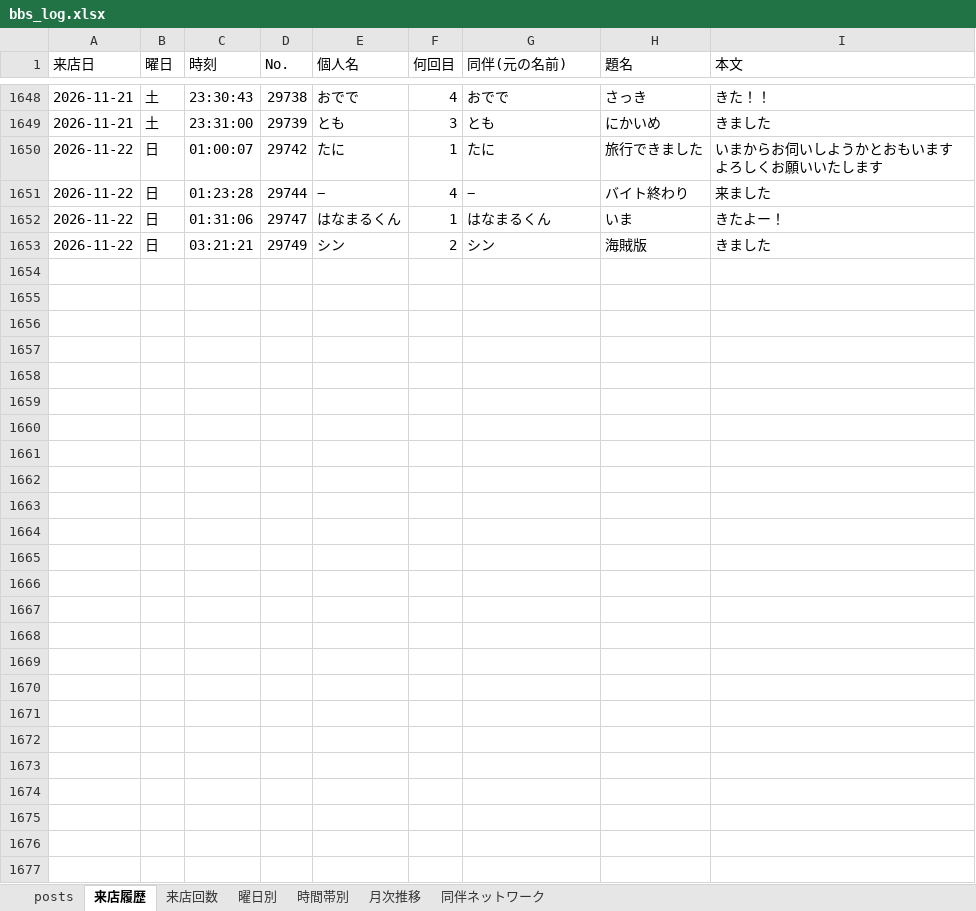
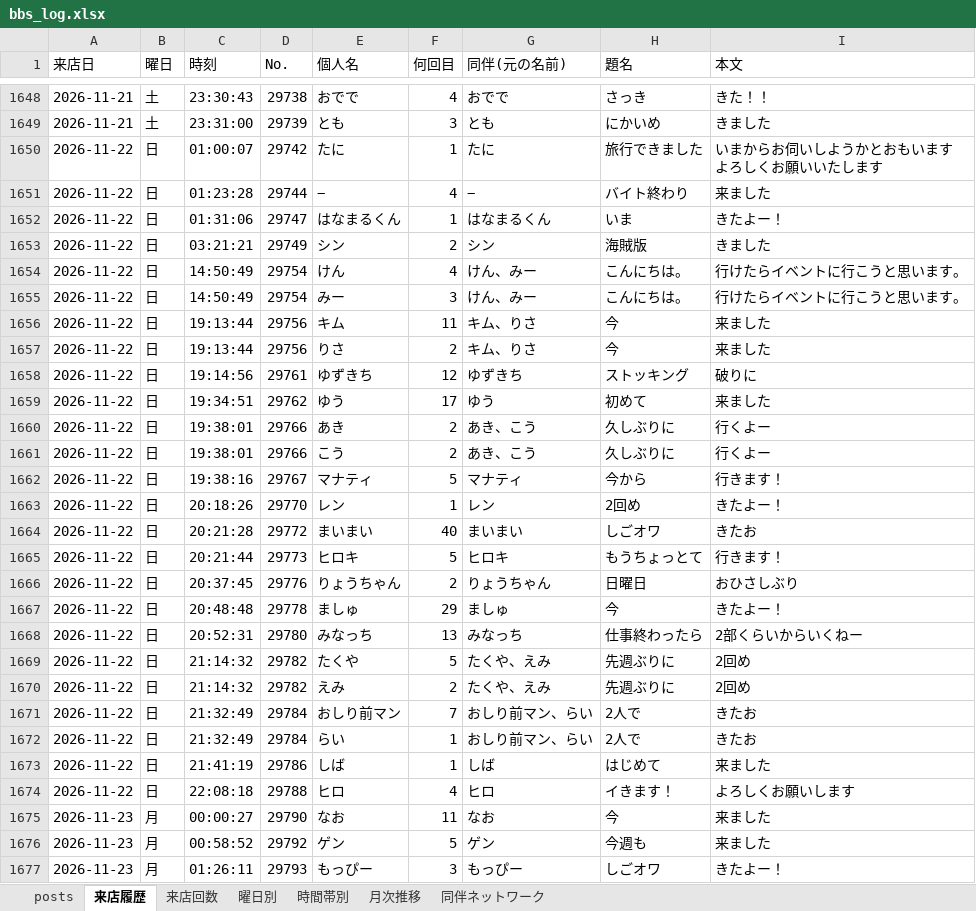
Before and after one commit to satoshiroid/bambitch-bbs-archiver, an Excel workbook: bbs_log.xlsx, sheet 来店履歴, drawn as a sheet; only a part is shown, gaps mark what is left out; values as stored, in another font and other column widths than the file's, no borders; the diff names each change by its address in the sheet, - before the commit and + after, or states it on an @@ line.

```diff
--- a/bbs_log.xlsx (sheet 来店履歴)
+++ b/bbs_log.xlsx (sheet 来店履歴)
+row 1654: 2026-11-22 | 日 | 14:50:49 | 29754 | けん | 4 | けん、みー | こんにちは。 | 行けたらイベントに行こうと思います。
+row 1655: 2026-11-22 | 日 | 14:50:49 | 29754 | みー | 3 | けん、みー | こんにちは。 | 行けたらイベントに行こうと思います。
+row 1656: 2026-11-22 | 日 | 19:13:44 | 29756 | キム | 11 | キム、りさ | 今 | 来ました
+row 1657: 2026-11-22 | 日 | 19:13:44 | 29756 | りさ | 2 | キム、りさ | 今 | 来ました
+row 1658: 2026-11-22 | 日 | 19:14:56 | 29761 | ゆずきち | 12 | ゆずきち | ストッキング | 破りに
+row 1659: 2026-11-22 | 日 | 19:34:51 | 29762 | ゆう | 17 | ゆう | 初めて | 来ました
+row 1660: 2026-11-22 | 日 | 19:38:01 | 29766 | あき | 2 | あき、こう | 久しぶりに | 行くよー
+row 1661: 2026-11-22 | 日 | 19:38:01 | 29766 | こう | 2 | あき、こう | 久しぶりに | 行くよー
+row 1662: 2026-11-22 | 日 | 19:38:16 | 29767 | マナティ | 5 | マナティ | 今から | 行きます！
+row 1663: 2026-11-22 | 日 | 20:18:26 | 29770 | レン | 1 | レン | 2回め | きたよー！
+row 1664: 2026-11-22 | 日 | 20:21:28 | 29772 | まいまい | 40 | まいまい | しごオワ | きたお
+row 1665: 2026-11-22 | 日 | 20:21:44 | 29773 | ヒロキ | 5 | ヒロキ | もうちょっとて | 行きます！
+row 1666: 2026-11-22 | 日 | 20:37:45 | 29776 | りょうちゃん | 2 | りょうちゃん | 日曜日 | おひさしぶり
+row 1667: 2026-11-22 | 日 | 20:48:48 | 29778 | ましゅ | 29 | ましゅ | 今 | きたよー！
+row 1668: 2026-11-22 | 日 | 20:52:31 | 29780 | みなっち | 13 | みなっち | 仕事終わったら | 2部くらいからいくねー
+row 1669: 2026-11-22 | 日 | 21:14:32 | 29782 | たくや | 5 | たくや、えみ | 先週ぶりに | 2回め
+row 1670: 2026-11-22 | 日 | 21:14:32 | 29782 | えみ | 2 | たくや、えみ | 先週ぶりに | 2回め
+row 1671: 2026-11-22 | 日 | 21:32:49 | 29784 | おしり前マン | 7 | おしり前マン、らい | 2人で | きたお
+row 1672: 2026-11-22 | 日 | 21:32:49 | 29784 | らい | 1 | おしり前マン、らい | 2人で | きたお
+row 1673: 2026-11-22 | 日 | 21:41:19 | 29786 | しば | 1 | しば | はじめて | 来ました
+row 1674: 2026-11-22 | 日 | 22:08:18 | 29788 | ヒロ | 4 | ヒロ | イきます！ | よろしくお願いします
+row 1675: 2026-11-23 | 月 | 00:00:27 | 29790 | なお | 11 | なお | 今 | 来ました
+row 1676: 2026-11-23 | 月 | 00:58:52 | 29792 | ゲン | 5 | ゲン | 今週も | 来ました
+row 1677: 2026-11-23 | 月 | 01:26:11 | 29793 | もっぴー | 3 | もっぴー | しごオワ | きたよー！
```
Also changed, not shown: sheet 来店回数, sheet posts, sheet 同伴ネットワーク, sheet 時間帯別, sheet 曜日別, sheet 月次推移, 1 other file.
